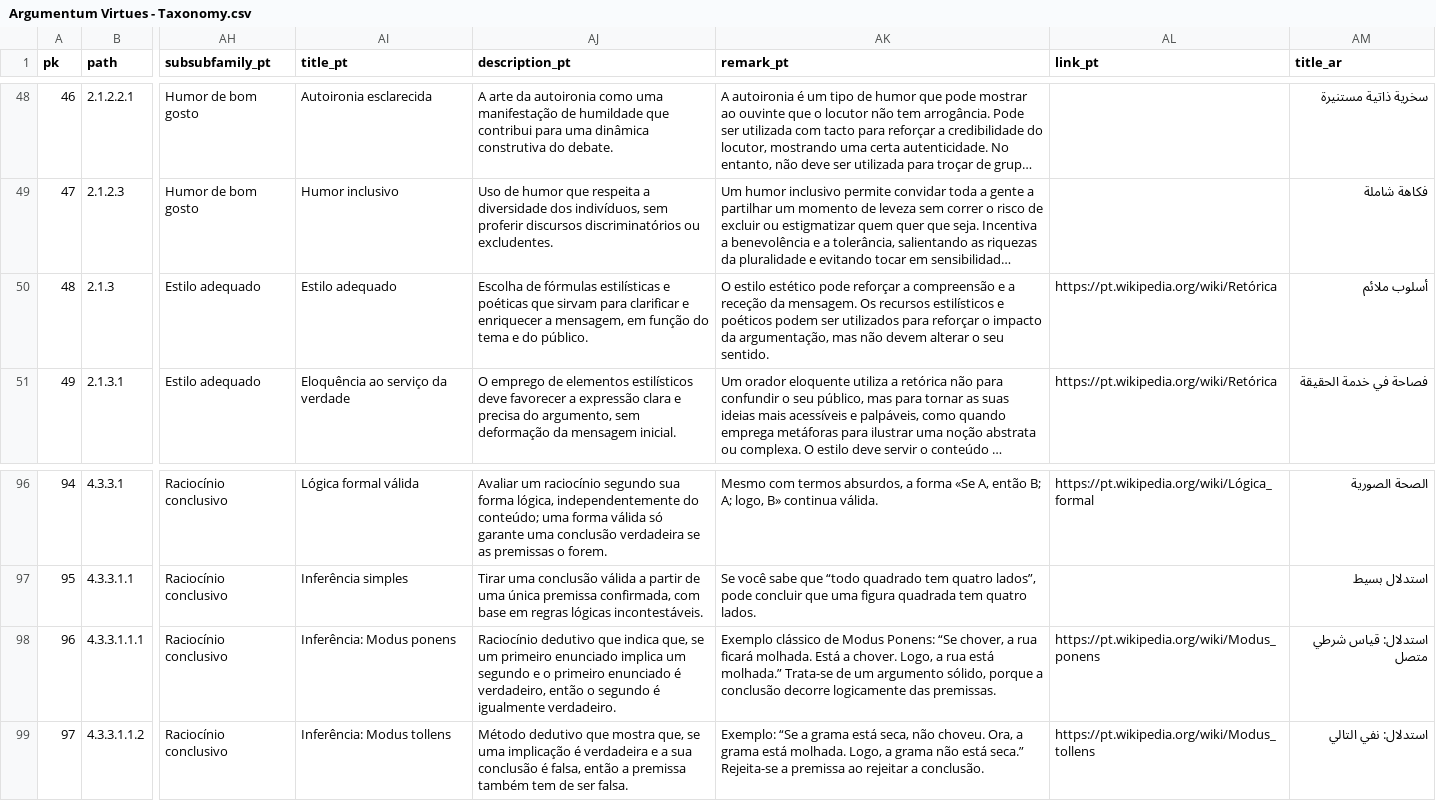
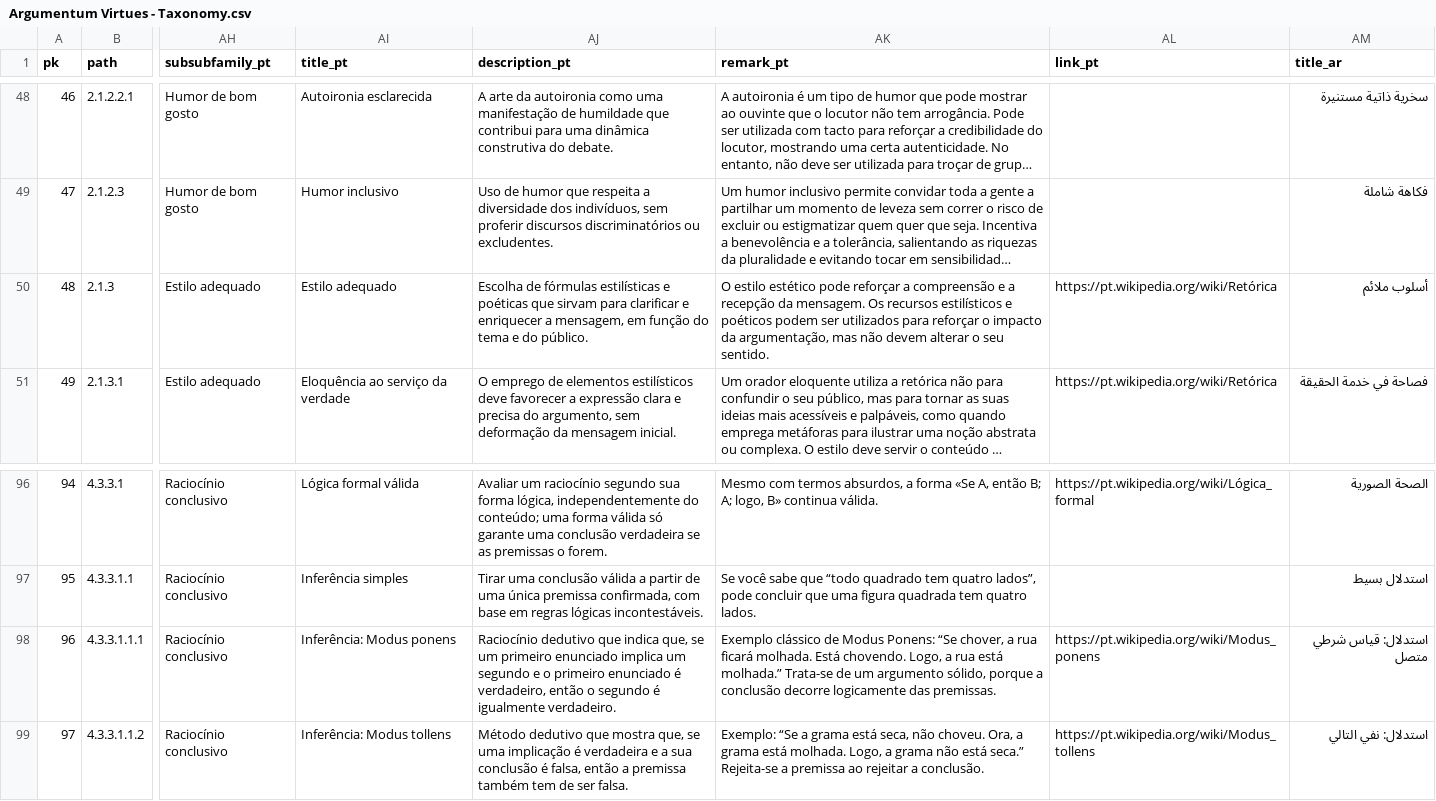
Before and after one commit to ArgumentumGames/Argumentum, a CSV file: Cards/Fallacies/Argumentum Virtues - Taxonomy.csv, drawn as a sheet; only a part is shown, gaps mark what is left out; long unchanged cells end in …; the diff names each change by its address in the sheet, - before the commit and + after, or states it on an @@ line.

```diff
--- a/Cards/Fallacies/Argumentum Virtues - Taxonomy.csv
+++ b/Cards/Fallacies/Argumentum Virtues - Taxonomy.csv
-AK50 (remark_pt): …e a receção da mensagem.…
+AK50 (remark_pt): …e a recepção da mensagem.…
-AK98 (remark_pt): …molhada. Está a chover. Logo, a…
+AK98 (remark_pt): …molhada. Está chovendo. Logo, a…
```
Also changed, not shown: Cards/Scenarii/Argumentum Scenarii - Cards.csv, 3 other files.
